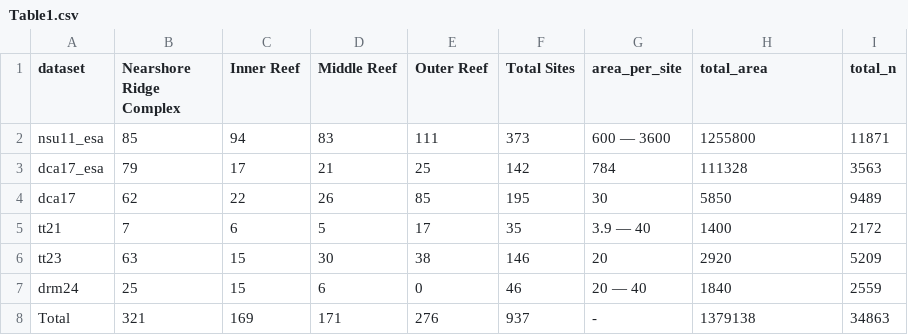
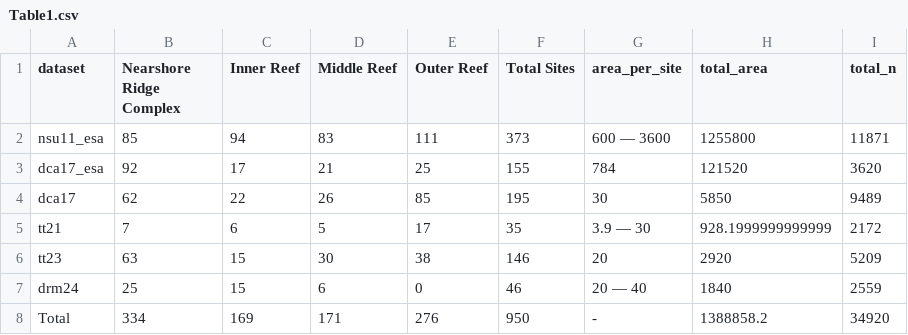
Before and after one commit to jrcunning/PENIP, a CSV file: outputs/Table1.csv, drawn as a sheet.

Commit message:
fix transect area assignment error

```diff
--- a/outputs/Table1.csv
+++ b/outputs/Table1.csv
@@ -2,7 +2,7 @@ dataset,Nearshore Ridge Complex,Inner Reef,Middle Reef,Outer Reef,Total Sites,ar
 nsu11_esa,85,94,83,111,373,600 — 3600,1255800,11871
-dca17_esa,79,17,21,25,142,784,111328,3563
+dca17_esa,92,17,21,25,155,784,121520,3620
 dca17,62,22,26,85,195,30,5850,9489
-tt21,7,6,5,17,35,3.9 — 40,1400,2172
+tt21,7,6,5,17,35,3.9 — 30,928.1999999999999,2172
 tt23,63,15,30,38,146,20,2920,5209
 drm24,25,15,6,0,46,20 — 40,1840,2559
-Total,321,169,171,276,937,-,1379138,34863
+Total,334,169,171,276,950,-,1388858.2,34920
```
Also changed, not shown: 2 other files.
